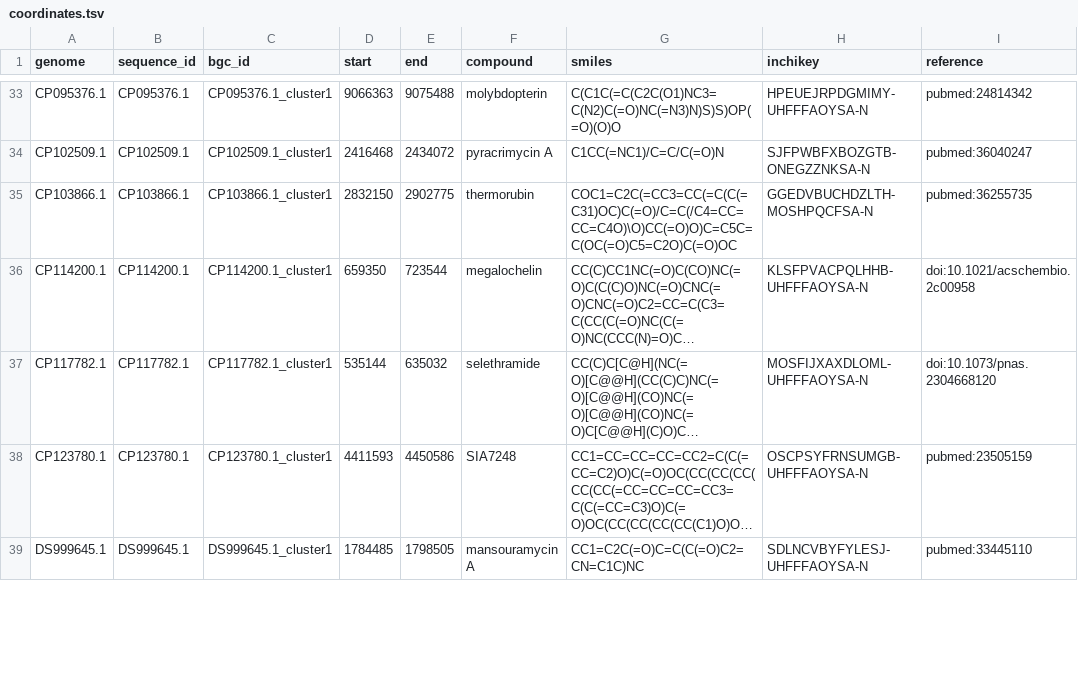
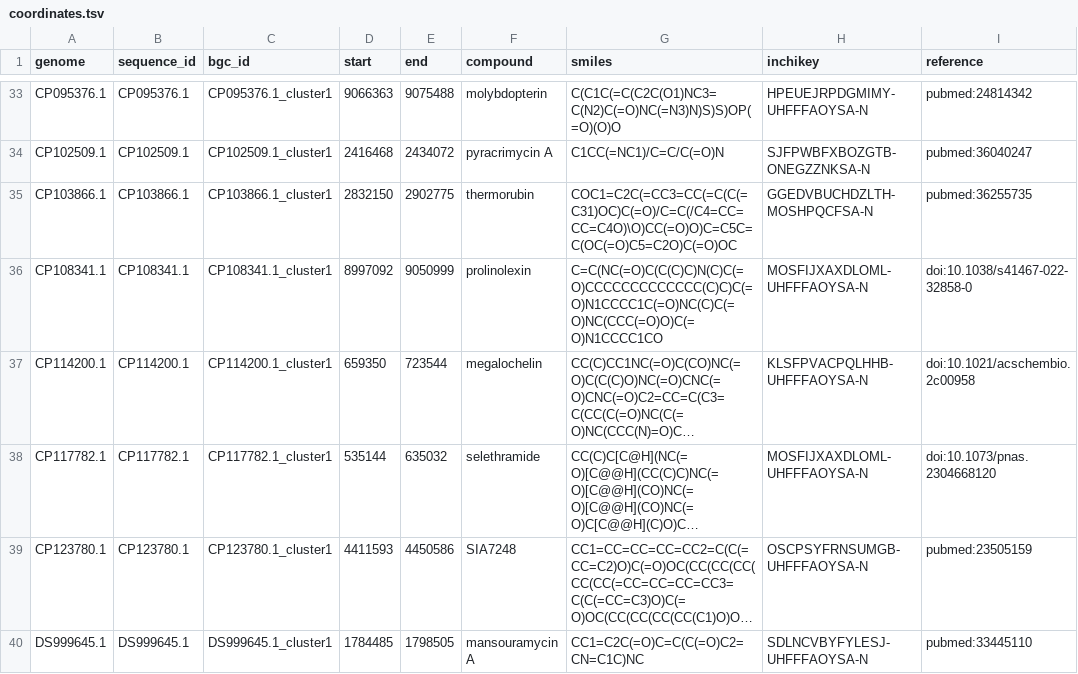
Before and after one commit to zellerlab/CHAMOIS, a TSV file: data/datasets/native/coordinates.tsv, drawn as a sheet; only a part is shown, gaps mark what is left out; long unchanged cells end in …; the diff covers the shown part only; the diff names each change by its address in the sheet, - before the commit and + after, or states it on an @@ line.

Commit message:
Regenerate feature and cluster tables for `native` dataset

```diff
--- a/data/datasets/native/coordinates.tsv
+++ b/data/datasets/native/coordinates.tsv
+row 36: CP108341.1 | CP108341.1 | CP108341.1_cluster1 | 8997092 | 9050999 | prolinolexin | C=C(NC(=O)C(C(C)C)N(C)C(=O)CCCCCCCCCCCCC(C)C)C(=O)N1CCCC1C(=O)NC(C)C(=O)NC(CCC(=O)O)C(=O)N1CCCC1CO | MOSFIJXAXDLOML-UHFFFAOYSA-N | doi:10.1038/s41467-022-32858-0
```
Also changed, not shown: 1 removed row and 2 edited cells elsewhere in this file, 4 other files.
